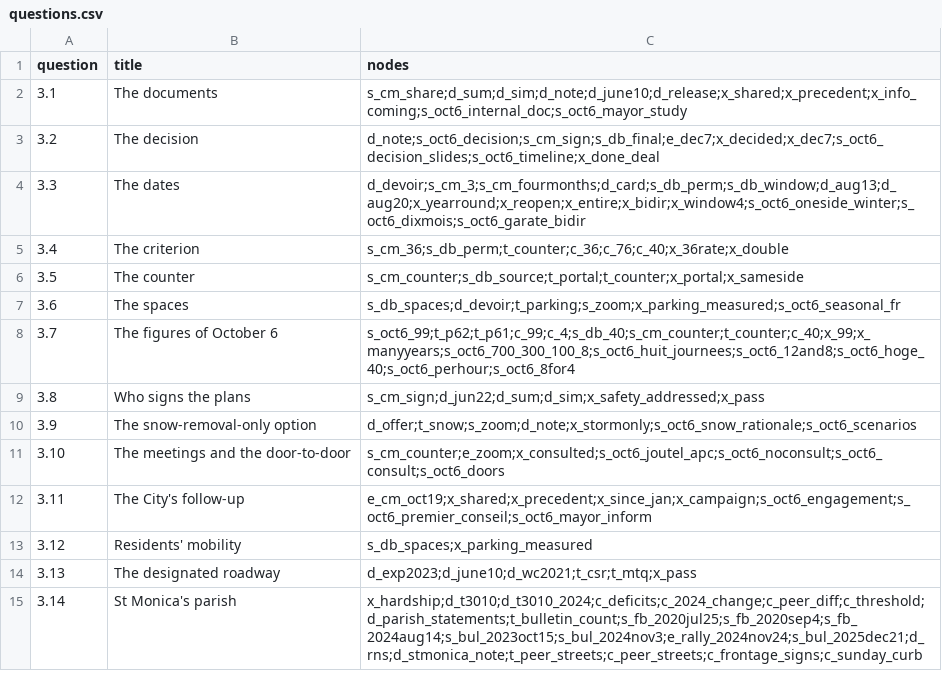
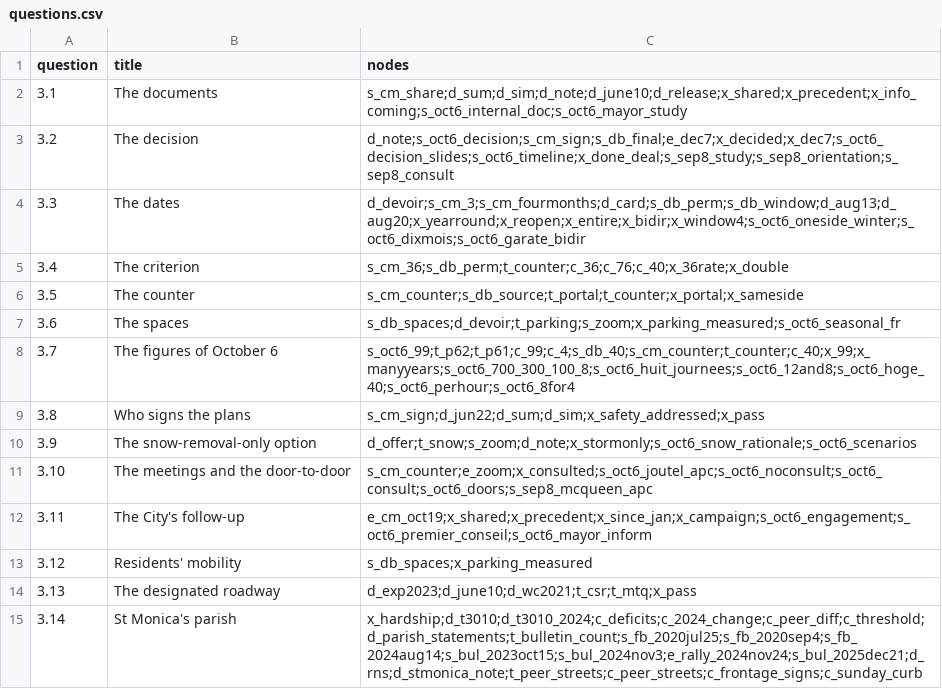
Before and after one commit to OpenMobilityData/Terrebonne-open-sources, a CSV file: 2026-evidence-graph/questions.csv, drawn as a sheet.

```diff
--- a/2026-evidence-graph/questions.csv
+++ b/2026-evidence-graph/questions.csv
@@ -2,3 +2,3 @@ question,title,nodes
 3.1,The documents,s_cm_share;d_sum;d_sim;d_note;d_june10;d_release;x_shared;x_precedent;x_info_coming;s_oct6_internal_doc;s_oct6_mayor_study
-3.2,The decision,d_note;s_oct6_decision;s_cm_sign;s_db_final;e_dec7;x_decided;x_dec7;s_oct6_decision_slides;s_oct6_timeline;x_done_deal
+3.2,The decision,d_note;s_oct6_decision;s_cm_sign;s_db_final;e_dec7;x_decided;x_dec7;s_oct6_decision_slides;s_oct6_timeline;x_done_deal;s_sep8_study;s_sep8_orientation;s_sep8_consult
 3.3,The dates,d_devoir;s_cm_3;s_cm_fourmonths;d_card;s_db_perm;s_db_window;d_aug13;d_aug20;x_yearround;x_reopen;x_entire;x_bidir;x_window4;s_oct6_oneside_winter;s_oct6_dixmois;s_oct6_garate_bidir
@@ -10,3 +10,3 @@ question,title,nodes
 3.9,The snow-removal-only option,d_offer;t_snow;s_zoom;d_note;x_stormonly;s_oct6_snow_rationale;s_oct6_scenarios
-3.10,The meetings and the door-to-door,s_cm_counter;e_zoom;x_consulted;s_oct6_joutel_apc;s_oct6_noconsult;s_oct6_consult;s_oct6_doors
+3.10,The meetings and the door-to-door,s_cm_counter;e_zoom;x_consulted;s_oct6_joutel_apc;s_oct6_noconsult;s_oct6_consult;s_oct6_doors;s_sep8_mcqueen_apc
 3.11,The City's follow-up,e_cm_oct19;x_shared;x_precedent;x_since_jan;x_campaign;s_oct6_engagement;s_oct6_premier_conseil;s_oct6_mayor_inform
```
Also changed, not shown: 2026-evidence-graph/edges.csv, 2026-evidence-graph/nodes.csv, 10 other files.
